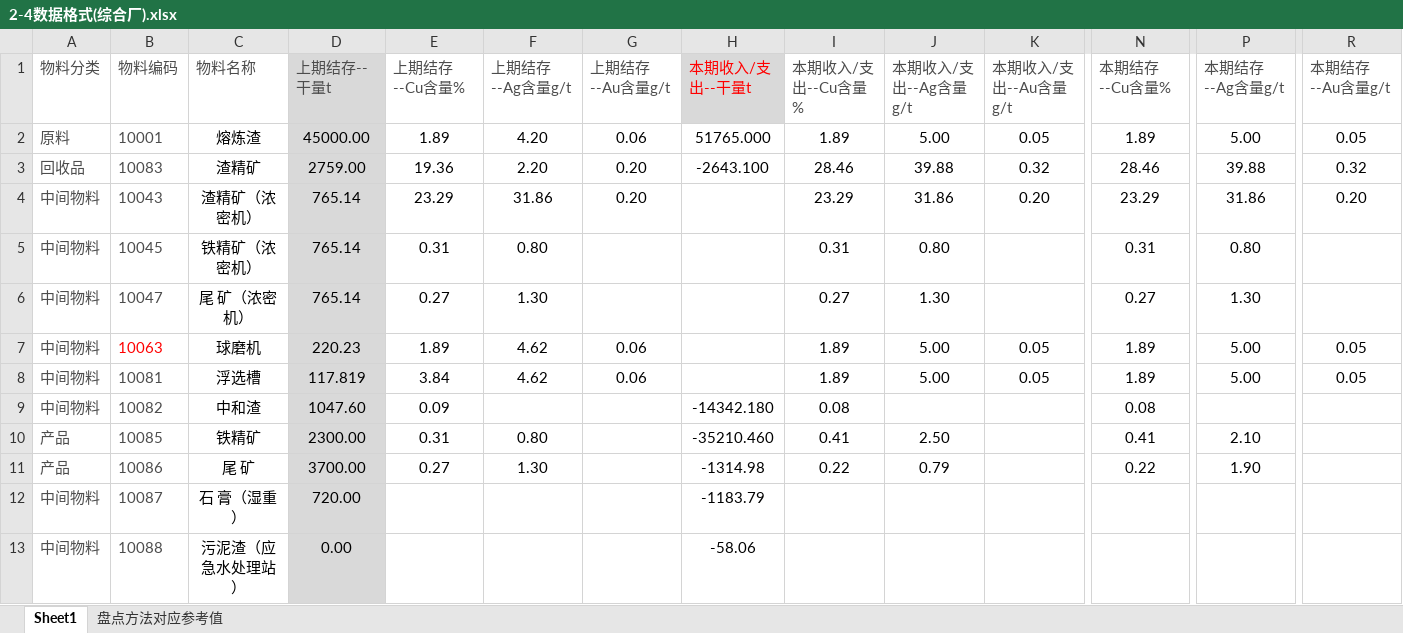
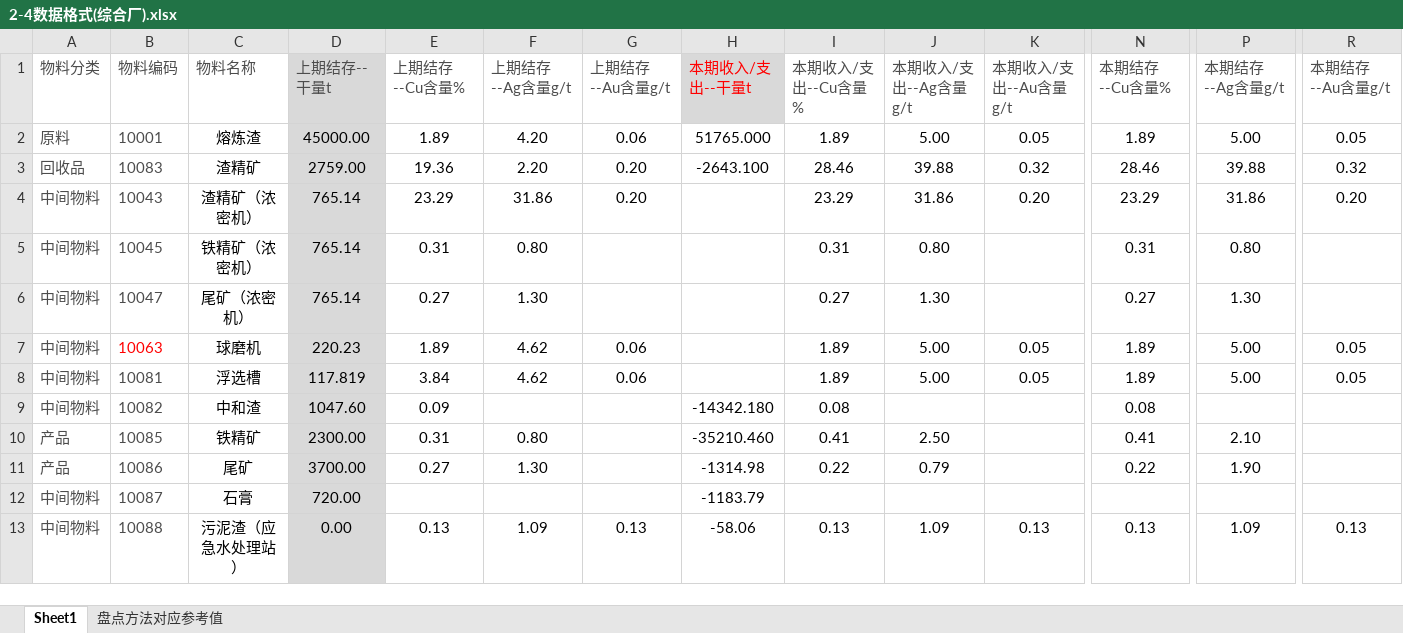
Before and after one commit to leemengwei/Nanfangyouse, an Excel workbook: 2_metal_balance/data/2-4数据格式(综合厂).xlsx, sheet Sheet1, drawn as a sheet; only a part is shown, gaps mark what is left out; values as stored, in another font and other column widths than the file's, no borders; the diff names each change by its address in the sheet, - before the commit and + after, or states it on an @@ line.

```diff
--- a/2_metal_balance/data/2-4数据格式(综合厂).xlsx (sheet Sheet1)
+++ b/2_metal_balance/data/2-4数据格式(综合厂).xlsx (sheet Sheet1)
-C6 (物料名称): 尾 矿（浓密机）
+C6 (物料名称): 尾矿（浓密机）
-C11 (物料名称): 尾 矿
+C11 (物料名称): 尾矿
-C12 (物料名称): 石 膏（湿重）
+C12 (物料名称): 石膏
-E13 (上期结存--Cu含量%): (empty)
+E13 (上期结存--Cu含量%): 0.13
-F13 (上期结存--Ag含量g/t): (empty)
+F13 (上期结存--Ag含量g/t): 1.09
-G13 (上期结存--Au含量g/t): (empty)
+G13 (上期结存--Au含量g/t): 0.13
-I13 (本期收入/支出--Cu含量%): (empty)
+I13 (本期收入/支出--Cu含量%): 0.13
-J13 (本期收入/支出--Ag含量g/t): (empty)
+J13 (本期收入/支出--Ag含量g/t): 1.09
-K13 (本期收入/支出--Au含量g/t): (empty)
+K13 (本期收入/支出--Au含量g/t): 0.13
-N13 (本期结存--Cu含量%): (empty)
+N13 (本期结存--Cu含量%): 0.13
-P13 (本期结存--Ag含量g/t): (empty)
+P13 (本期结存--Ag含量g/t): 1.09
-R13 (本期结存--Au含量g/t): (empty)
+R13 (本期结存--Au含量g/t): 0.13
```
Also changed, not shown: sheet 盘点方法对应参考值, 2_metal_balance/data/2-4数据格式(熔炼厂).xlsx, 2_metal_balance/data/2-4数据格式(精炼厂).xlsx, 1 other file.
